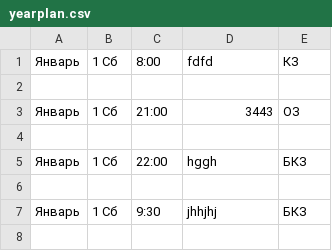
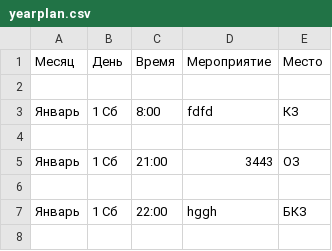
Before and after one commit to ZKFil/plan, a CSV file: yearplan.csv, drawn as a sheet; only a part is shown; the shorter side is filled out with more unchanged rows.

Commit message:
committing files

```diff
--- a/yearplan.csv
+++ b/yearplan.csv
@@ -1 +1,3 @@
+Месяц,День,Время,Мероприятие,Место
+
 Январь,1 Сб,8:00,fdfd,КЗ
```
